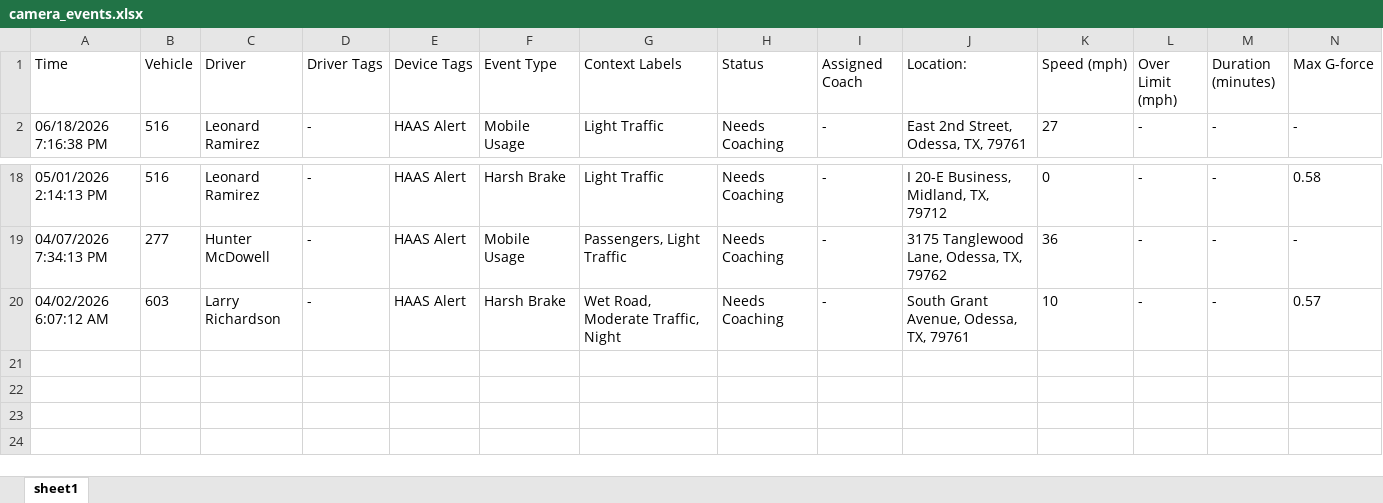
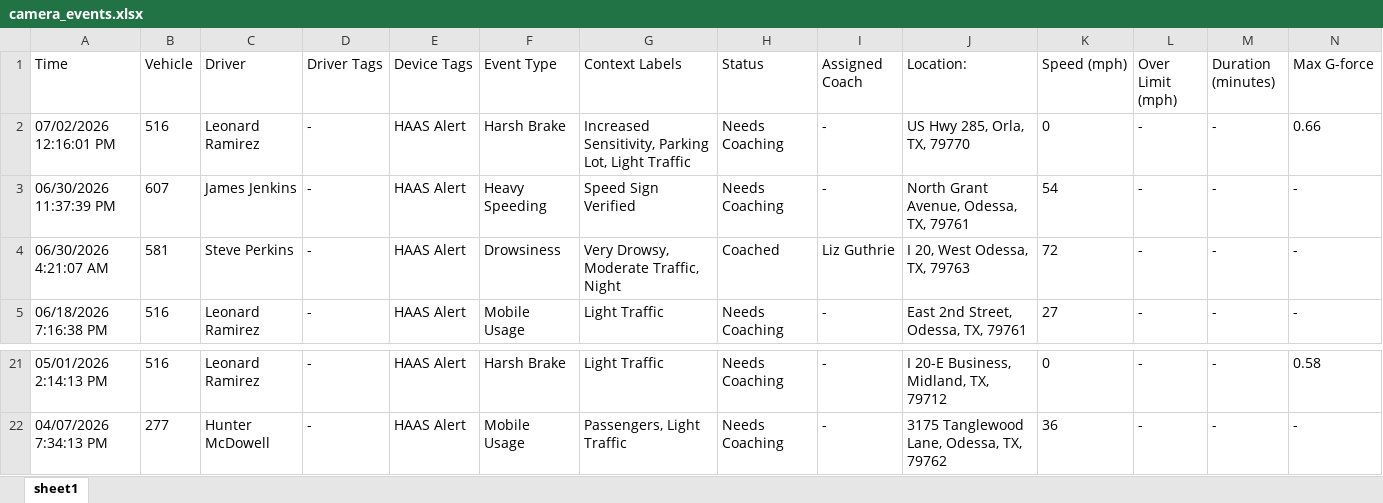
Before and after one commit to jmullins-DEN/neal-pool, an Excel workbook: camera_events.xlsx, sheet sheet1, drawn as a sheet; only a part is shown, gaps mark what is left out; values as stored, in another font and other column widths than the file's, no borders; removed rows and columns are numbered as before the commit, all else as after; rows hold the shown columns only; the diff names each change by its address in the sheet, - before the commit and + after, or states it on an @@ line.

Commit message:
Weekly data update: camera_events.xlsx

```diff
--- a/camera_events.xlsx (sheet sheet1)
+++ b/camera_events.xlsx (sheet sheet1)
+row 2: 07/02/2026 12:16:01 PM | 516 | Leonard Ramirez | - | HAAS Alert | Harsh Brake | Increased Sensitivity, Parking Lot, Light Traffic | Needs Coaching | - | US Hwy 285, Orla, TX, 79770 | 0 | - | - | 0.66
+row 3: 06/30/2026 11:37:39 PM | 607 | James Jenkins | - | HAAS Alert | Heavy Speeding | Speed Sign Verified | Needs Coaching | - | North Grant Avenue, Odessa, TX, 79761 | 54 | - | - | -
+row 4: 06/30/2026 4:21:07 AM | 581 | Steve Perkins | - | HAAS Alert | Drowsiness | Very Drowsy, Moderate Traffic, Night | Coached | Liz Guthrie | I 20, West Odessa, TX, 79763 | 72 | - | - | -
-row 20: 04/02/2026 6:07:12 AM | 603 | Larry Richardson | - | HAAS Alert | Harsh Brake | Wet Road, Moderate Traffic, Night | Needs Coaching | - | South Grant Avenue, Odessa, TX, 79761 | 10 | - | - | 0.57
```
